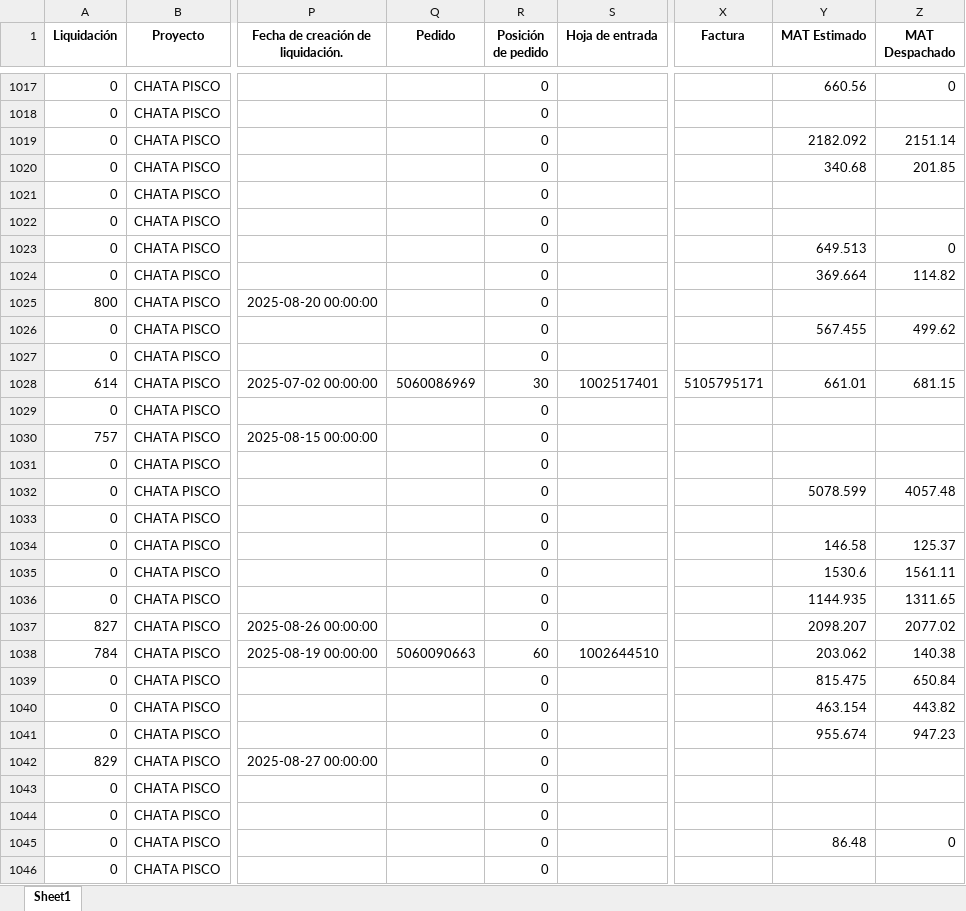
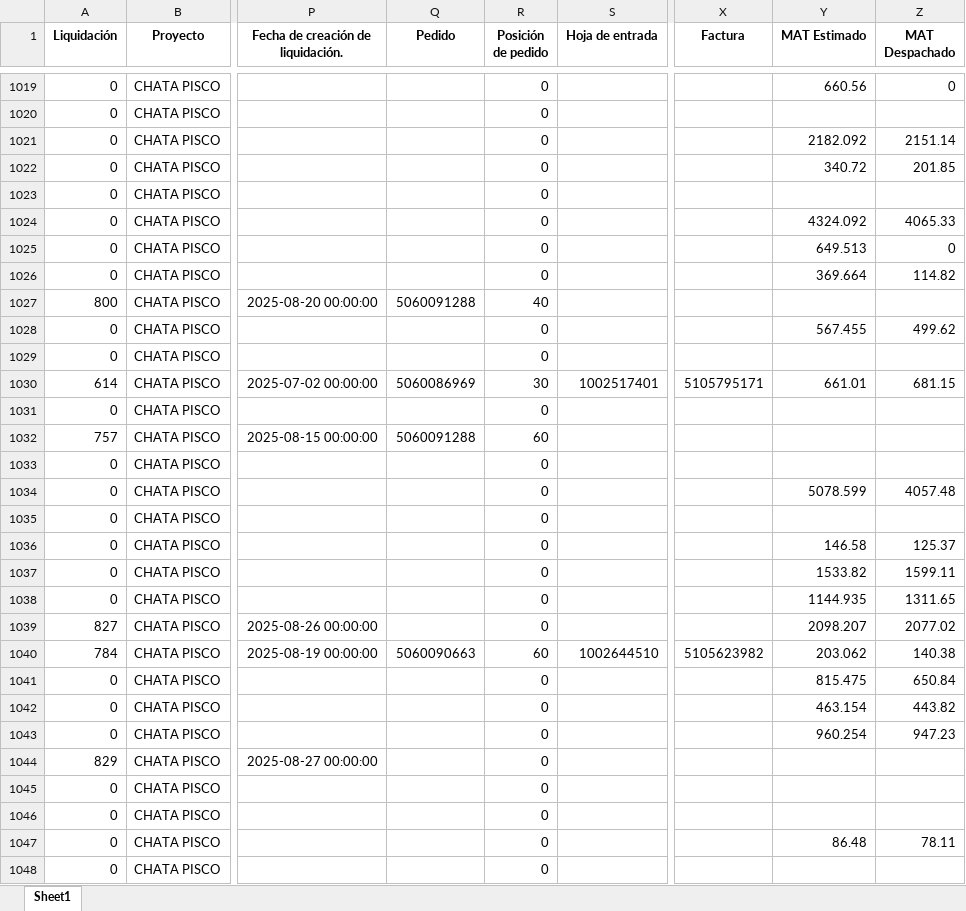
Before and after one commit to ProyectosAstillero/Astillero, an Excel workbook: 2025-2/UTI.xlsx, sheet Sheet1, drawn as a sheet; only a part is shown, gaps mark what is left out; values as stored, in another font and other column widths than the file's, no borders; addresses are those after the commit; the diff covers the shown part only; the diff names each change by its address in the sheet, - before the commit and + after, or states it on an @@ line.

```diff
--- a/2025-2/UTI.xlsx (sheet Sheet1)
+++ b/2025-2/UTI.xlsx (sheet Sheet1)
-Y1022 (MAT Estimado): 340.68
+Y1022 (MAT Estimado): 340.72
-Y1024 (MAT Estimado): (empty)
+Y1024 (MAT Estimado): 4324.092
-Z1024 (MAT Despachado): (empty)
+Z1024 (MAT Despachado): 4065.33
-Q1027 (Pedido): (empty)
+Q1027 (Pedido): 5060091288
-R1027 (Posición de pedido): 0
+R1027 (Posición de pedido): 40
-Q1032 (Pedido): (empty)
+Q1032 (Pedido): 5060091288
-R1032 (Posición de pedido): 0
+R1032 (Posición de pedido): 60
-Y1037 (MAT Estimado): 1530.6
+Y1037 (MAT Estimado): 1533.82
-Z1037 (MAT Despachado): 1561.11
+Z1037 (MAT Despachado): 1599.11
-X1040 (Factura): (empty)
+X1040 (Factura): 5105623982
-Y1043 (MAT Estimado): 955.674
+Y1043 (MAT Estimado): 960.254
-Z1047 (MAT Despachado): 0
+Z1047 (MAT Despachado): 78.11
```
Also changed, not shown: 23 added rows, 7 removed rows and 178 edited cells elsewhere in this sheet, 2025-2/REDI.xlsx.
